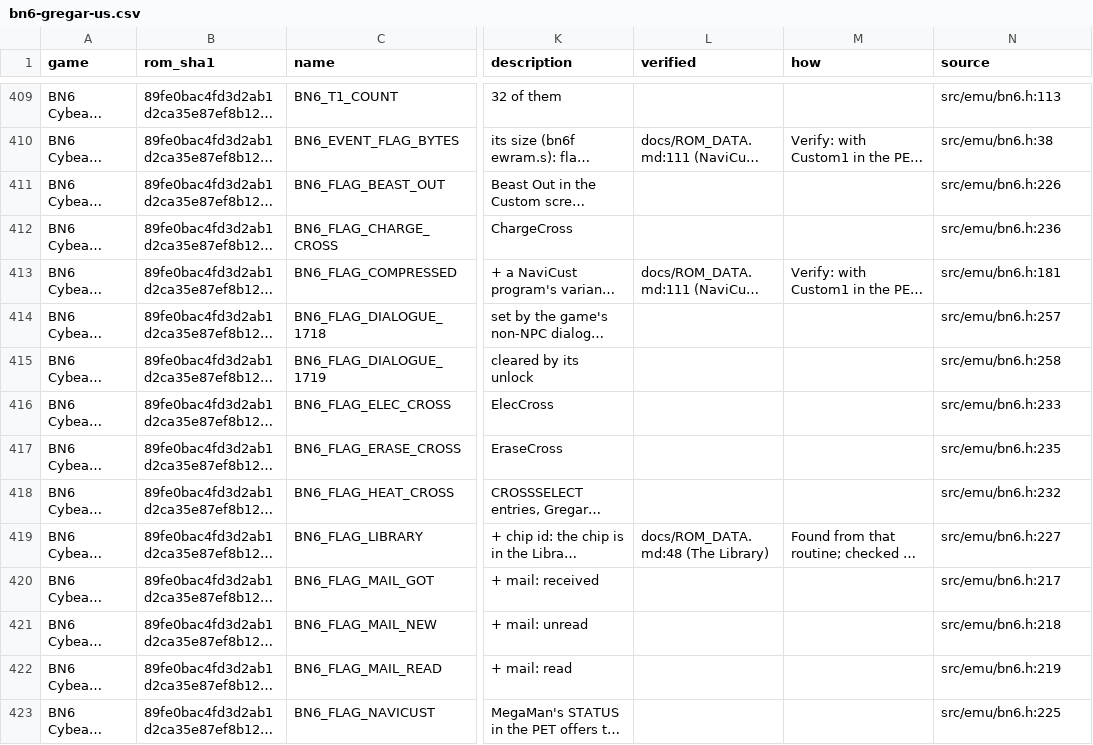
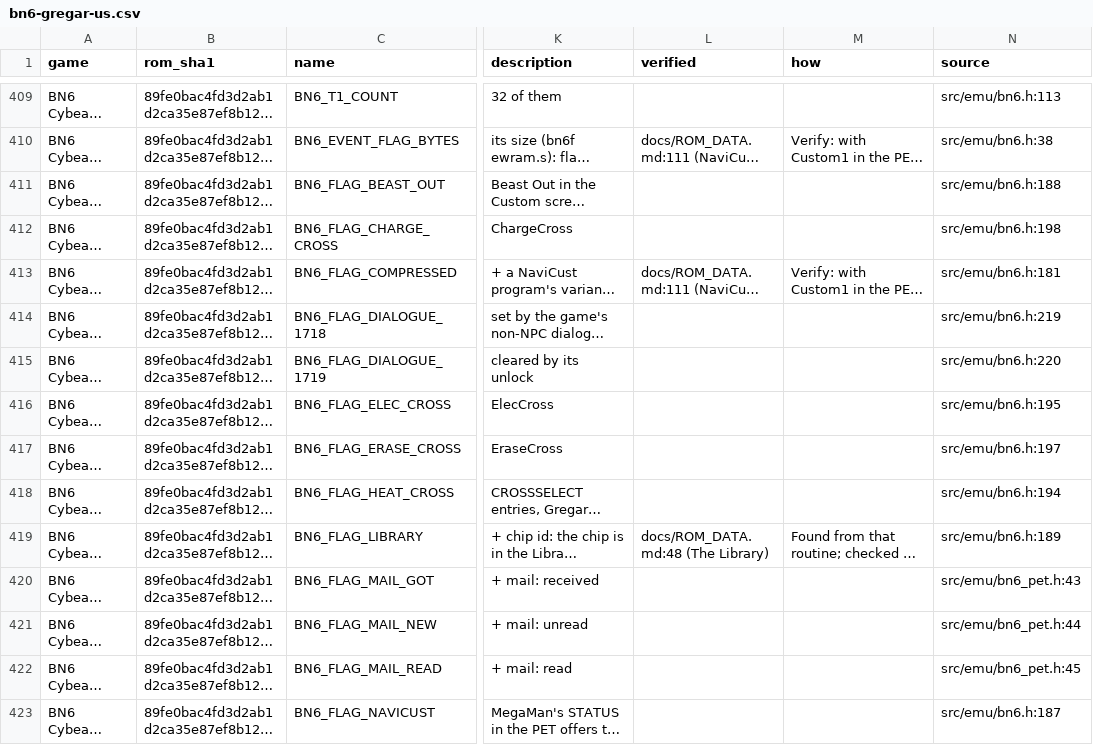
Before and after one commit to saschb2b/Mega-Man-Battle-Network-Cyberworld-Endless, a CSV file: docs/symbols/bn6-gregar-us.csv, drawn as a sheet; only a part is shown, gaps mark what is left out; long unchanged cells end in …; the diff covers the shown part only; the diff names each change by its address in the sheet, - before the commit and + after, or states it on an @@ line.

```diff
--- a/docs/symbols/bn6-gregar-us.csv
+++ b/docs/symbols/bn6-gregar-us.csv
-N411 (source): src/emu/bn6.h:226
+N411 (source): src/emu/bn6.h:188
-N412 (source): src/emu/bn6.h:236
+N412 (source): src/emu/bn6.h:198
-N414 (source): src/emu/bn6.h:257
+N414 (source): src/emu/bn6.h:219
-N415 (source): src/emu/bn6.h:258
+N415 (source): src/emu/bn6.h:220
-N416 (source): src/emu/bn6.h:233
+N416 (source): src/emu/bn6.h:195
-N417 (source): src/emu/bn6.h:235
+N417 (source): src/emu/bn6.h:197
-N418 (source): src/emu/bn6.h:232
+N418 (source): src/emu/bn6.h:194
-N419 (source): src/emu/bn6.h:227
+N419 (source): src/emu/bn6.h:189
-N420 (source): src/emu/bn6.h:217
+N420 (source): src/emu/bn6_pet.h:43
-N421 (source): src/emu/bn6.h:218
+N421 (source): src/emu/bn6_pet.h:44
-N422 (source): src/emu/bn6.h:219
+N422 (source): src/emu/bn6_pet.h:45
-N423 (source): src/emu/bn6.h:225
+N423 (source): src/emu/bn6.h:187
```
Also changed, not shown: 166 edited cells elsewhere in this file, 7 other files.
